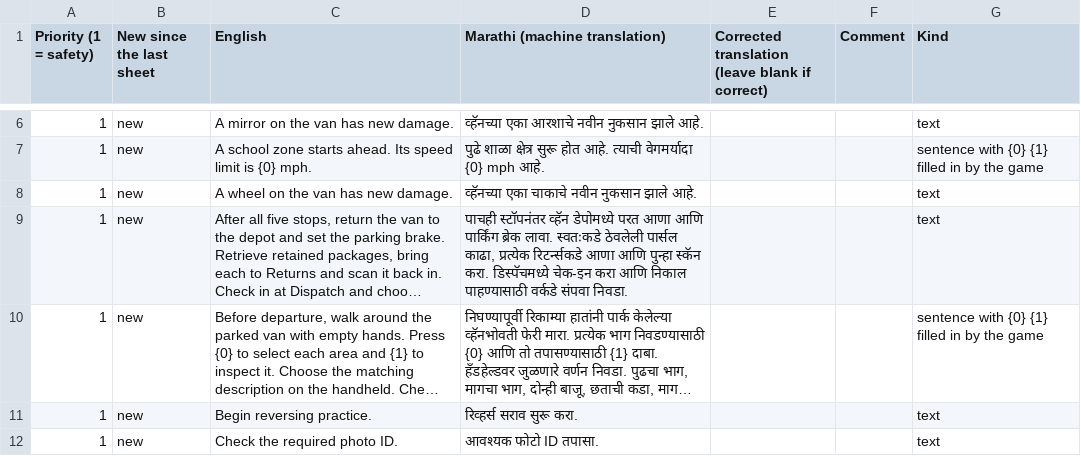
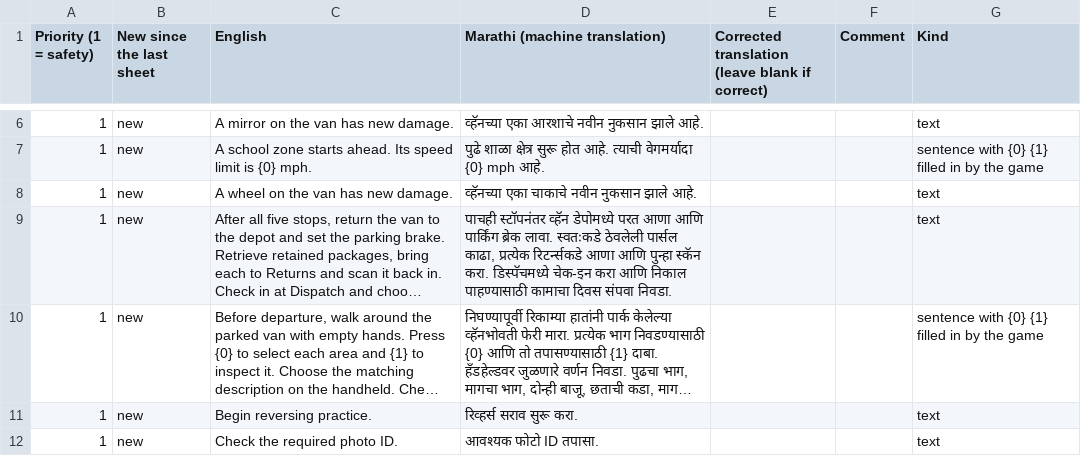
Before and after one commit to AirsoftArenaLtd/Courier-training-game, a CSV file: docs/review/mr-safety.csv, drawn as a sheet; only a part is shown, gaps mark what is left out; long unchanged cells end in …; the diff names each change by its address in the sheet, - before the commit and + after, or states it on an @@ line.

```diff
--- a/docs/review/mr-safety.csv
+++ b/docs/review/mr-safety.csv
-D9 (Marathi (machine translation)): …निकाल पाहण्यासाठी वर्कडे संपवा निवडा.
+D9 (Marathi (machine translation)): …निकाल पाहण्यासाठी कामाचा दिवस संपवा निवडा.
```
Also changed, not shown: docs/review/gu-safety.csv, docs/review/te-safety.csv, 7 other files.
